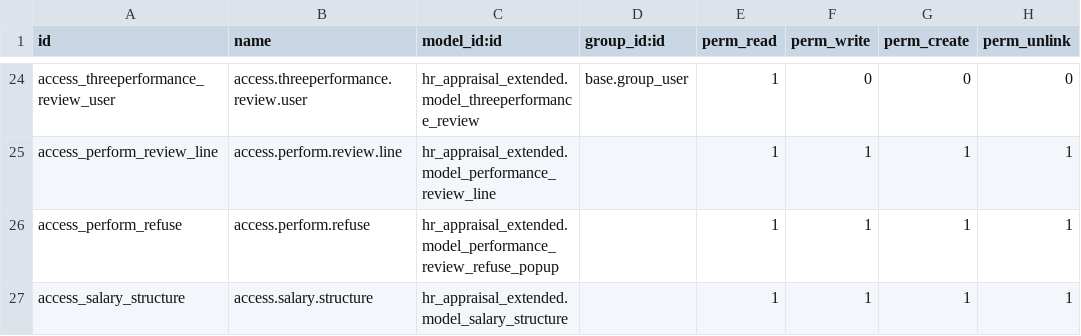
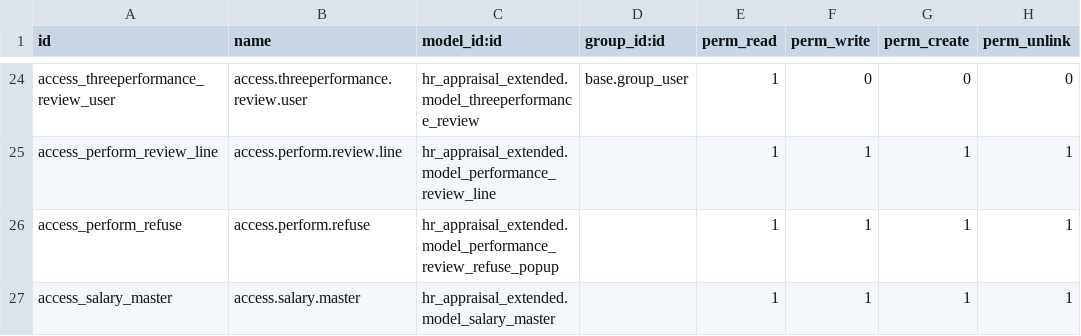
Before and after one commit to pmpmpeter/odooekara, a CSV file: hr_appraisal_extended/security/ir.model.access.csv, drawn as a sheet; only a part is shown, gaps mark what is left out.

```diff
--- a/hr_appraisal_extended/security/ir.model.access.csv
+++ b/hr_appraisal_extended/security/ir.model.access.csv
@@ -26,2 +26,2 @@ access_perform_review_line,access.perform.review.line,hr_appraisal_extended.mode
 access_perform_refuse,access.perform.refuse,hr_appraisal_extended.model_performance_review_refuse_popup,,1,1,1,1
-access_salary_structure,access.salary.structure,hr_appraisal_extended.model_salary_structure,,1,1,1,1
+access_salary_master,access.salary.master,hr_appraisal_extended.model_salary_master,,1,1,1,1
```
Also changed, not shown: hr_extended/security/ir.model.access.csv, 12 other files.
